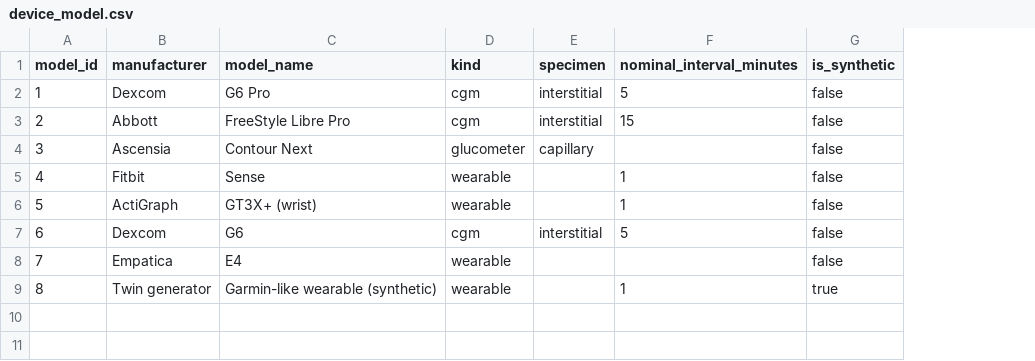
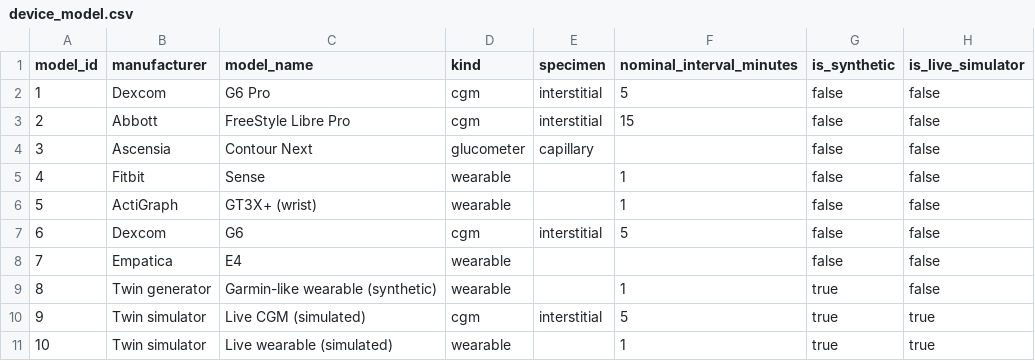
Before and after one commit to sharvesh300/healthcare-digital-twin, a CSV file: seeds/reference/device_model.csv, drawn as a sheet; the diff names each change by its address in the sheet, - before the commit and + after, or states it on an @@ line.

```diff
--- a/seeds/reference/device_model.csv
+++ b/seeds/reference/device_model.csv
+column H (is_live_simulator), rows 2-9: all false
+row 10: 9 | Twin simulator | Live CGM (simulated) | cgm | interstitial | 5 | true | true
+row 11: 10 | Twin simulator | Live wearable (simulated) | wearable |  | 1 | true | true
```
Also changed, not shown: 10 other files.
